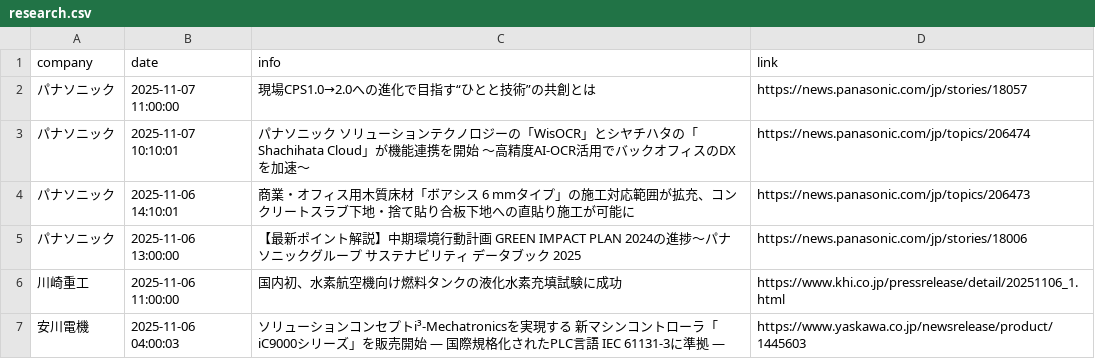
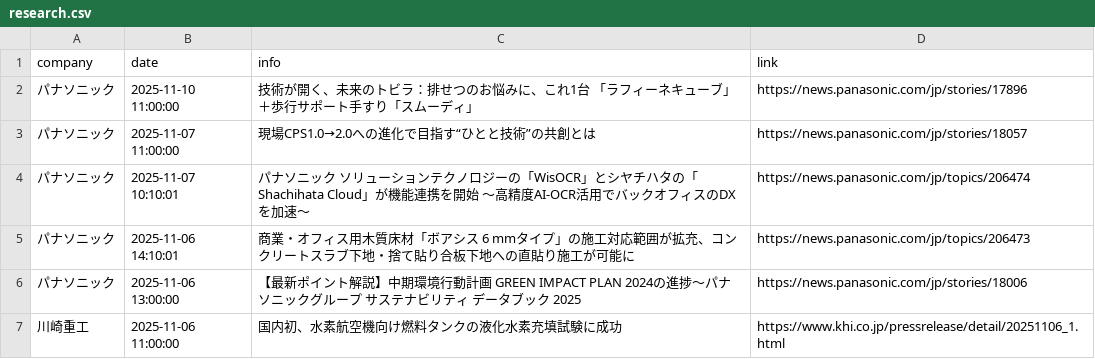
Before and after one commit to scp-sympho/scp-sympho.github.io, a CSV file: research.csv, drawn as a sheet; only a part is shown; the shorter side is filled out with more unchanged rows; the diff names each change by its address in the sheet, - before the commit and + after, or states it on an @@ line.

```diff
--- a/research.csv
+++ b/research.csv
+row 2: パナソニック | 2025-11-10 11:00:00 | 技術が開く、未来のトビラ：排せつのお悩みに、これ1台 「ラフィーネキューブ」＋歩行サポート手すり「スムーディ」 | https://news.panasonic.com/jp/stories/17896
```
Also changed, not shown: rss.csv.
